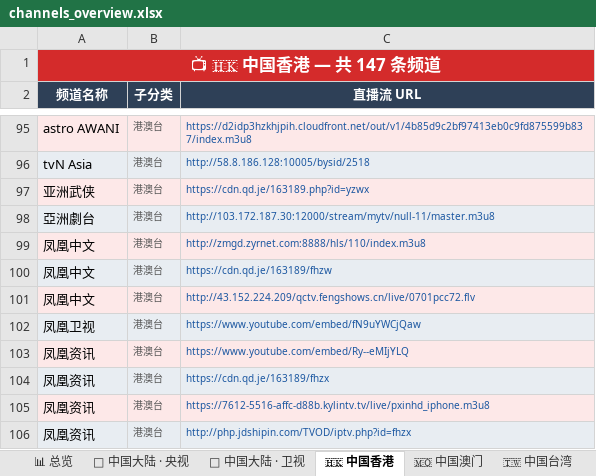
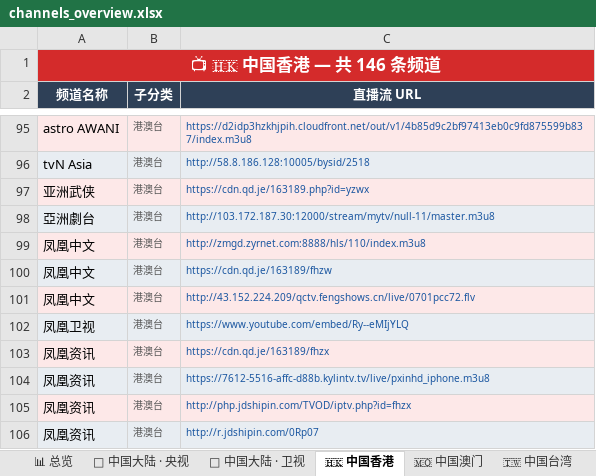
Before and after one commit to amazonjdshop/tv, an Excel workbook: channels_overview.xlsx, sheet 🇭🇰 中国香港, drawn as a sheet; only a part is shown, gaps mark what is left out; the shorter side is filled out with more unchanged rows; values as stored, in another font and other column widths than the file's, no borders; removed rows and columns are numbered as before the commit, all else as after; the diff names each change by its address in the sheet, - before the commit and + after, or states it on an @@ line.

```diff
--- a/channels_overview.xlsx (sheet 🇭🇰 中国香港)
+++ b/channels_overview.xlsx (sheet 🇭🇰 中国香港)
-A1 (频道名称): 📺 🇭🇰 中国香港 — 共 147 条频道
+A1 (频道名称): 📺 🇭🇰 中国香港 — 共 146 条频道
-row 102: 凤凰卫视 | 港澳台 | https://www.youtube.com/embed/fN9uYWCjQaw
-A102 (频道名称): 凤凰资讯
+A102 (频道名称): 凤凰卫视
```
Also changed, not shown: sheet 🌐 国际英文频道, sheet 🇹🇼 中国台湾, sheet 🇺🇸 美国 · 主流台, sheet 👶 少儿卡通, sheet 📊 总览, sheet 🔬 纪实探索, 4 more sheets, 6 other files.
